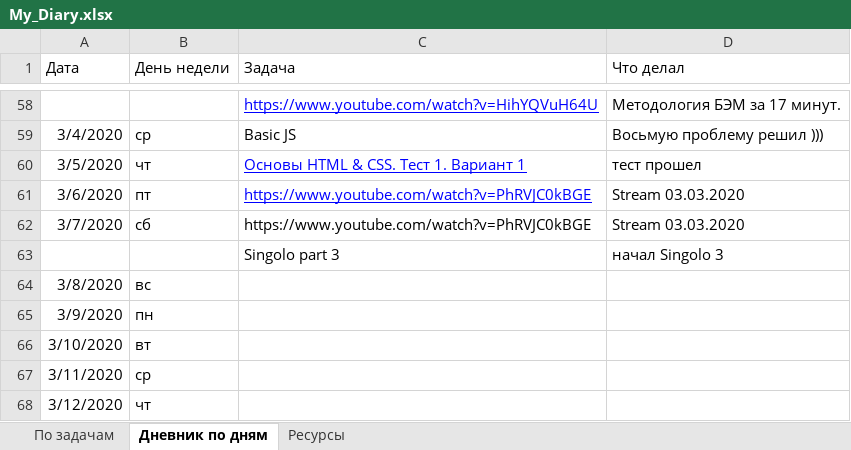
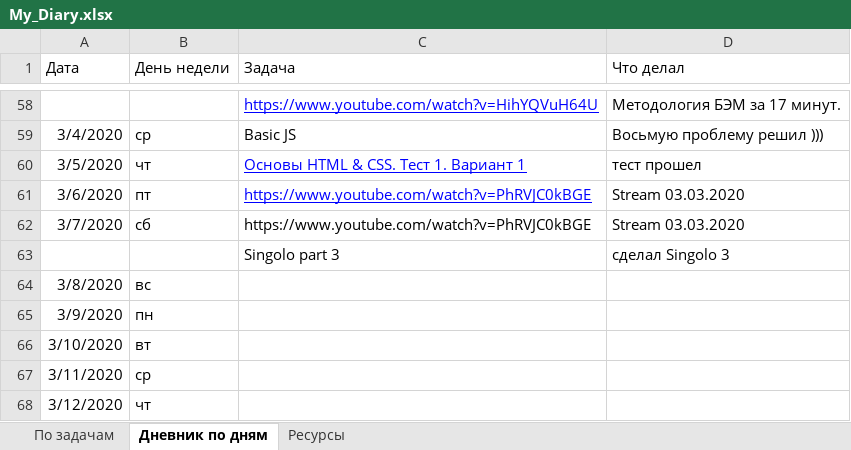
Before and after one commit to AndreiMedvedevSaratov/My_Learning_Diary, an Excel workbook: My_Diary.xlsx, sheet Дневник по дням, drawn as a sheet; only a part is shown, gaps mark what is left out; values as stored, in another font and other column widths than the file's, no borders; the diff names each change by its address in the sheet, - before the commit and + after, or states it on an @@ line.

Commit message:
Update My_Diary.xlsx

```diff
--- a/My_Diary.xlsx (sheet Дневник по дням)
+++ b/My_Diary.xlsx (sheet Дневник по дням)
-D63 (Что делал): начал Singolo 3
+D63 (Что делал): сделал Singolo 3
```
Also changed, not shown: sheet По задачам.
